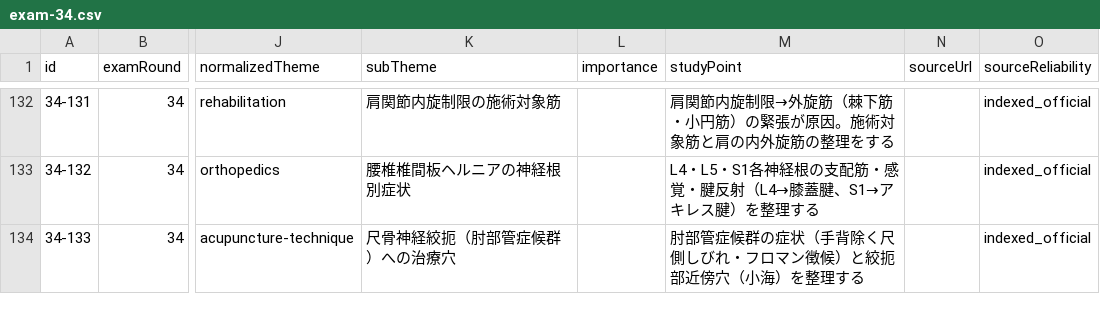
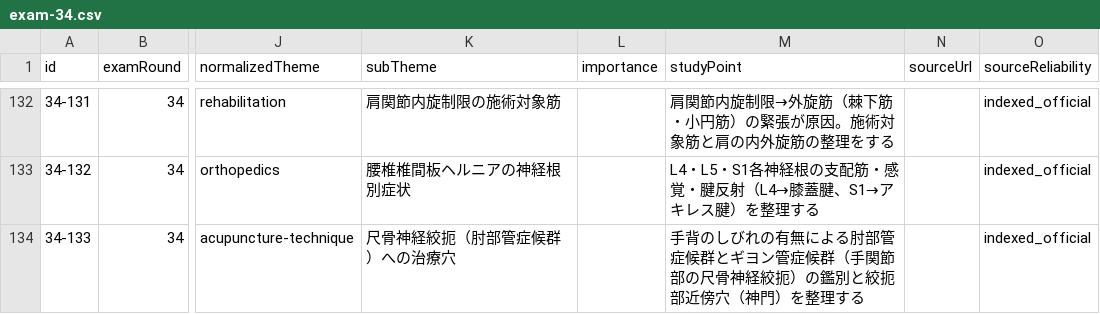
Before and after one commit to ks4831/shinkyuu-db, a CSV file: src/data/raw/exam-34.csv, drawn as a sheet; only a part is shown, gaps mark what is left out; the diff covers the shown part only; the diff names each change by its address in the sheet, - before the commit and + after, or states it on an @@ line.

```diff
--- a/src/data/raw/exam-34.csv
+++ b/src/data/raw/exam-34.csv
-M134 (studyPoint): 肘部管症候群の症状（手背除く尺側しびれ・フロマン徴候）と絞扼部近傍穴（小海）を整理…
+M134 (studyPoint): 手背のしびれの有無による肘部管症候群とギヨン管症候群（手関節部の尺骨神経絞扼）の鑑別と絞扼部近傍穴（神門）を整理…
```
Also changed, not shown: 5 edited cells elsewhere in this file, 1 other file.
